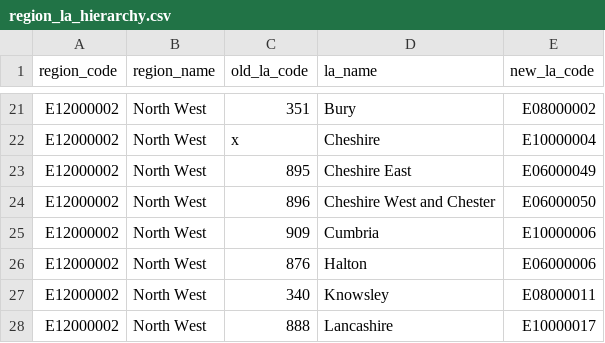
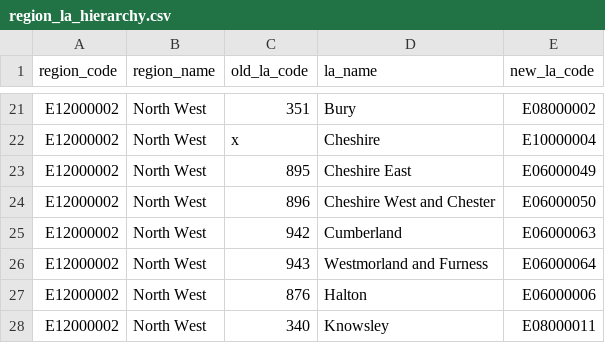
Before and after one commit to dfe-analytical-services/dfe-published-data-qa, a CSV file: data/region_la_hierarchy.csv, drawn as a sheet; only a part is shown, gaps mark what is left out; the shorter side is filled out with more unchanged rows.

Commit message:
Updated LA-Region lookup

```diff
--- a/data/region_la_hierarchy.csv
+++ b/data/region_la_hierarchy.csv
@@ -24,3 +24,4 @@
 "E12000002","North West","896","Cheshire West and Chester","E06000050"
-"E12000002","North West","909","Cumbria","E10000006"
+"E12000002","North West","942","Cumberland","E06000063"
+"E12000002","North West","943","Westmorland and Furness","E06000064"
 "E12000002","North West","876","Halton","E06000006"
```
